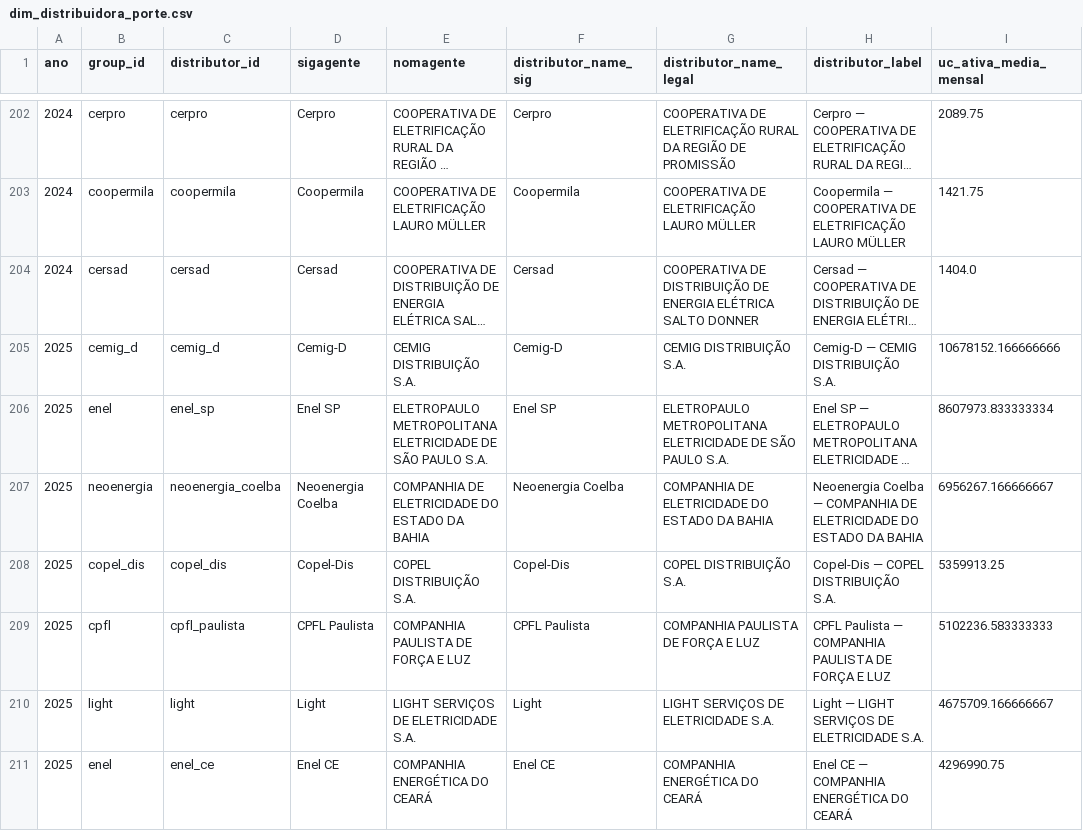
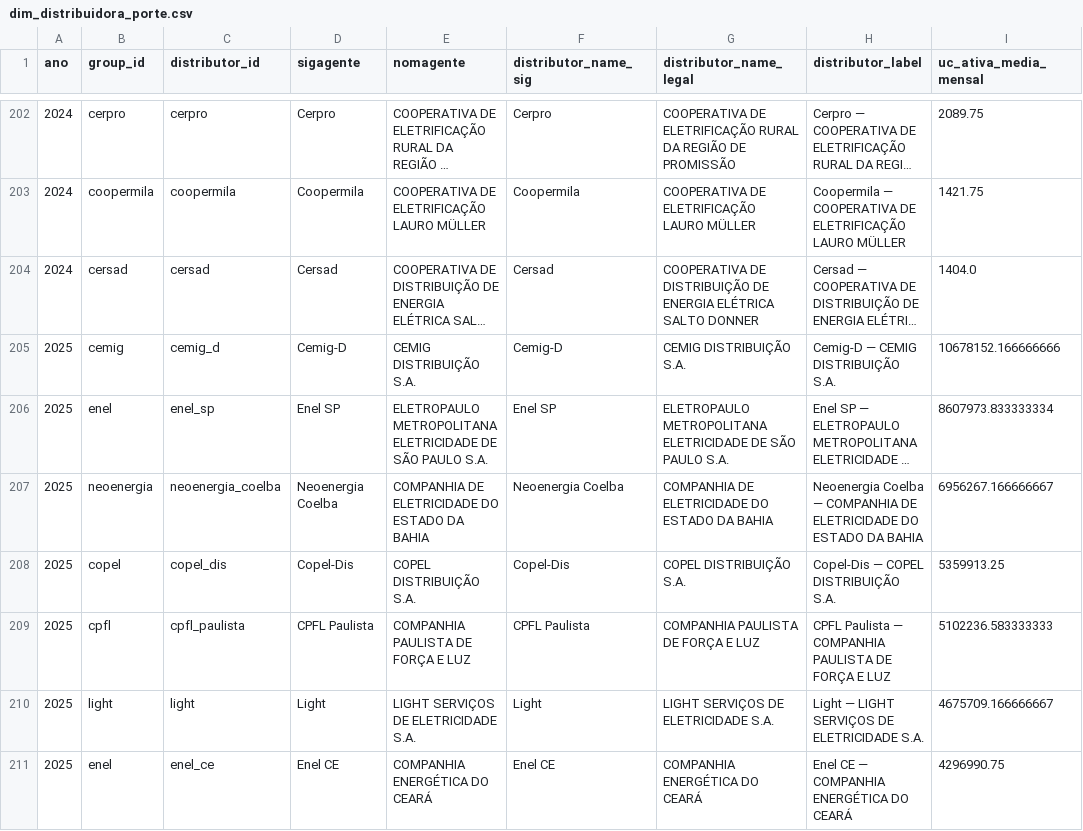
Before and after one commit to leonardogian/Analise-REN1000-A-IV-Setor-Eletrico-Brasil, a CSV file: data/processed/analysis/dim_distribuidora_porte.csv, drawn as a sheet; only a part is shown, gaps mark what is left out; long unchanged cells end in …; the diff covers the shown part only; the diff names each change by its address in the sheet, - before the commit and + after, or states it on an @@ line.

```diff
--- a/data/processed/analysis/dim_distribuidora_porte.csv
+++ b/data/processed/analysis/dim_distribuidora_porte.csv
-B205 (group_id): cemig_d
+B205 (group_id): cemig
-B208 (group_id): copel_dis
+B208 (group_id): copel
```
Also changed, not shown: 7 edited cells elsewhere in this file, data/processed/analysis/dim_distributor_group.csv, data/processed/analysis/fato_uc_ativa_mensal_distribuidora.csv, 5 other files.
